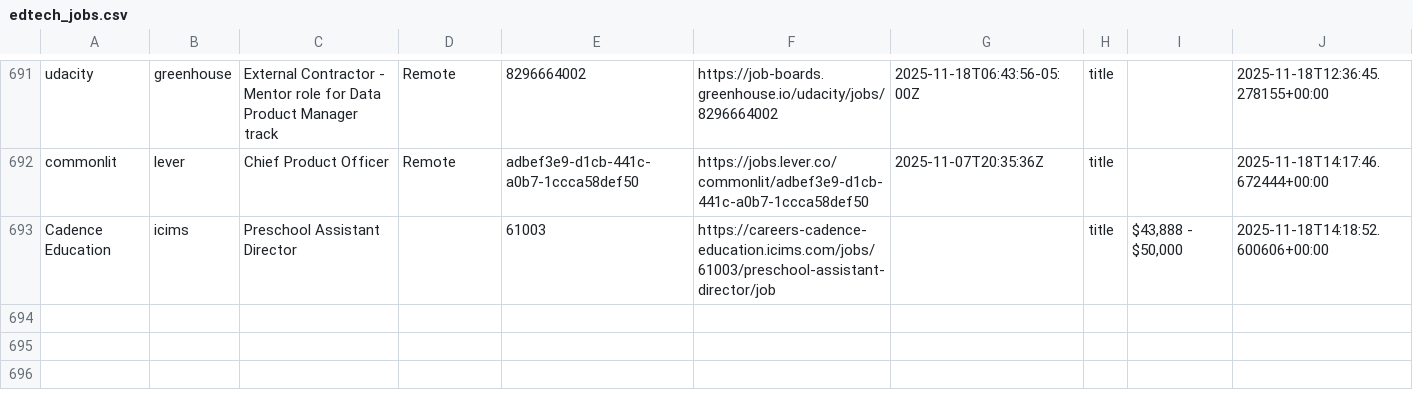
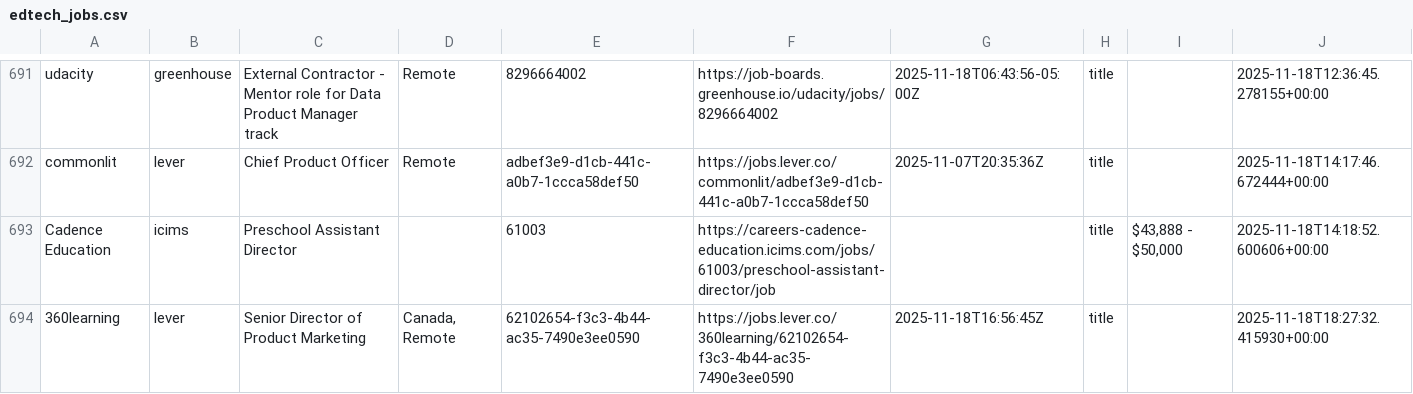
Before and after one commit to mollyoliviamund-maker/edtech-jobs, a CSV file: edtech_jobs.csv, drawn as a sheet; only a part is shown, gaps mark what is left out; the diff names each change by its address in the sheet, - before the commit and + after, or states it on an @@ line.

```diff
--- a/edtech_jobs.csv
+++ b/edtech_jobs.csv
+row 694: 360learning | lever | Senior Director of Product Marketing | Canada, Remote | 62102654-f3c3-4b44-ac35-7490e3ee0590 | https://jobs.lever.co/360learning/62102654-f3c3-4b44-ac35-7490e3ee0590 | 2025-11-18T16:56:45Z | title |  | 2025-11-18T18:27:32.415930+00:00
```
Also changed, not shown: 1 other file.
